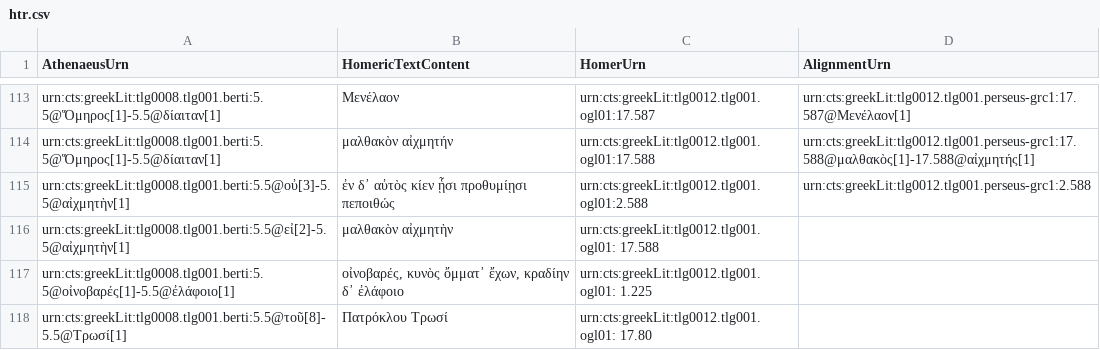
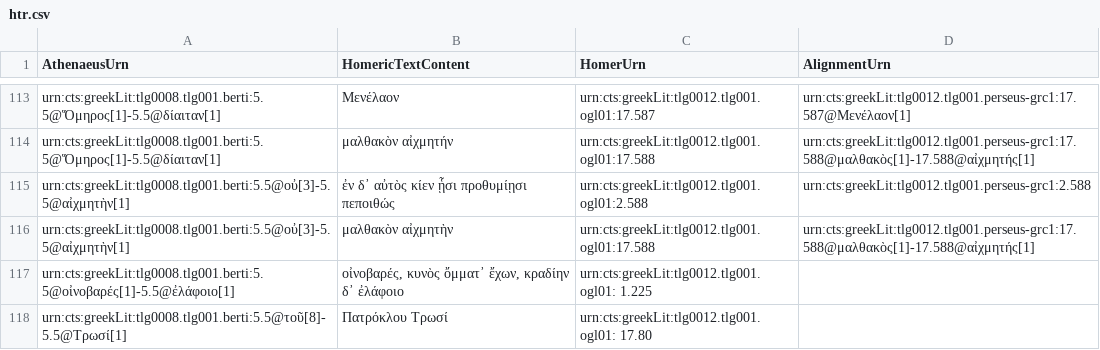
Before and after one commit to DigitalAthenaeus/homeric-reuse, a CSV file: tabular-data/htr.csv, drawn as a sheet; only a part is shown, gaps mark what is left out.

Commit message:
Update htr.csv

```diff
--- a/tabular-data/htr.csv
+++ b/tabular-data/htr.csv
@@ -115,3 +115,3 @@
 "urn:cts:greekLit:tlg0008.tlg001.berti:5.5@οὐ[3]-5.5@αἰχμητὴν[1]","ἐν δ᾽ αὐτὸς κίεν ᾗσι προθυμίῃσι πεποιθώς","urn:cts:greekLit:tlg0012.tlg001.ogl01:2.588","urn:cts:greekLit:tlg0012.tlg001.perseus-grc1:2.588"
-"urn:cts:greekLit:tlg0008.tlg001.berti:5.5@εἰ[2]-5.5@αἰχμητὴν[1]", "μαλθακὸν αἰχμητὴν", "urn:cts:greekLit:tlg0012.tlg001.ogl01: 17.588",""
+"urn:cts:greekLit:tlg0008.tlg001.berti:5.5@οὐ[3]-5.5@αἰχμητὴν[1]","μαλθακὸν αἰχμητὴν","urn:cts:greekLit:tlg0012.tlg001.ogl01:17.588","urn:cts:greekLit:tlg0012.tlg001.perseus-grc1:17.588@μαλθακὸς[1]-17.588@αἰχμητής[1]"
 "urn:cts:greekLit:tlg0008.tlg001.berti:5.5@οἰνοβαρές[1]-5.5@ἐλάφοιο[1]", "οἰνοβαρές, κυνὸς ὄμματ᾽ ἔχων, κραδίην δ᾽ ἐλάφοιο", "urn:cts:greekLit:tlg0012.tlg001.ogl01: 1.225",""
```
